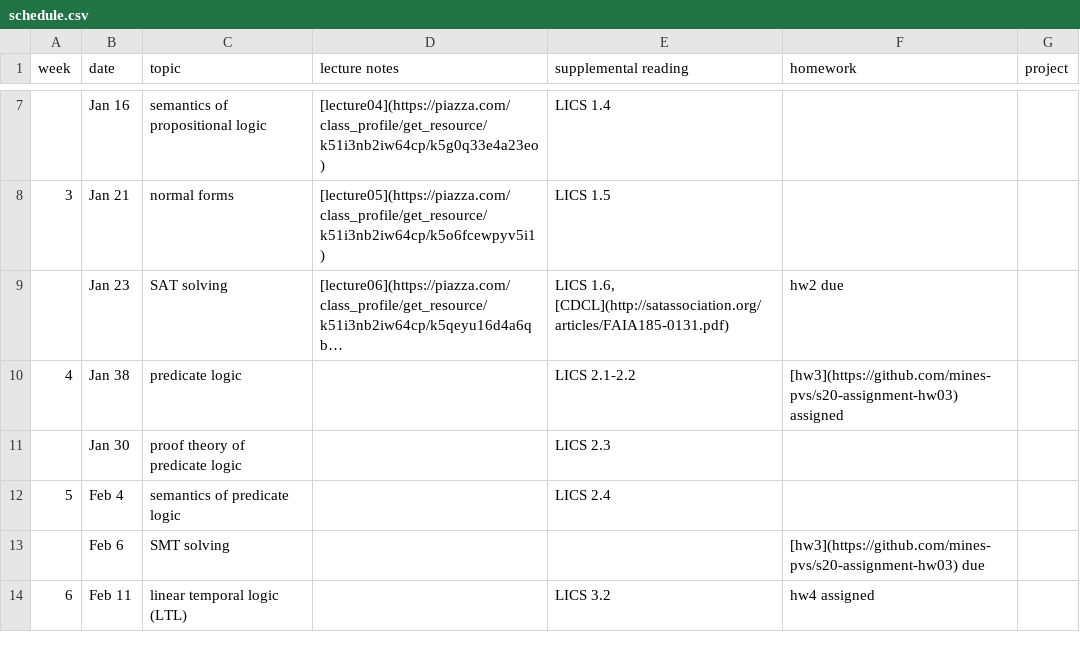
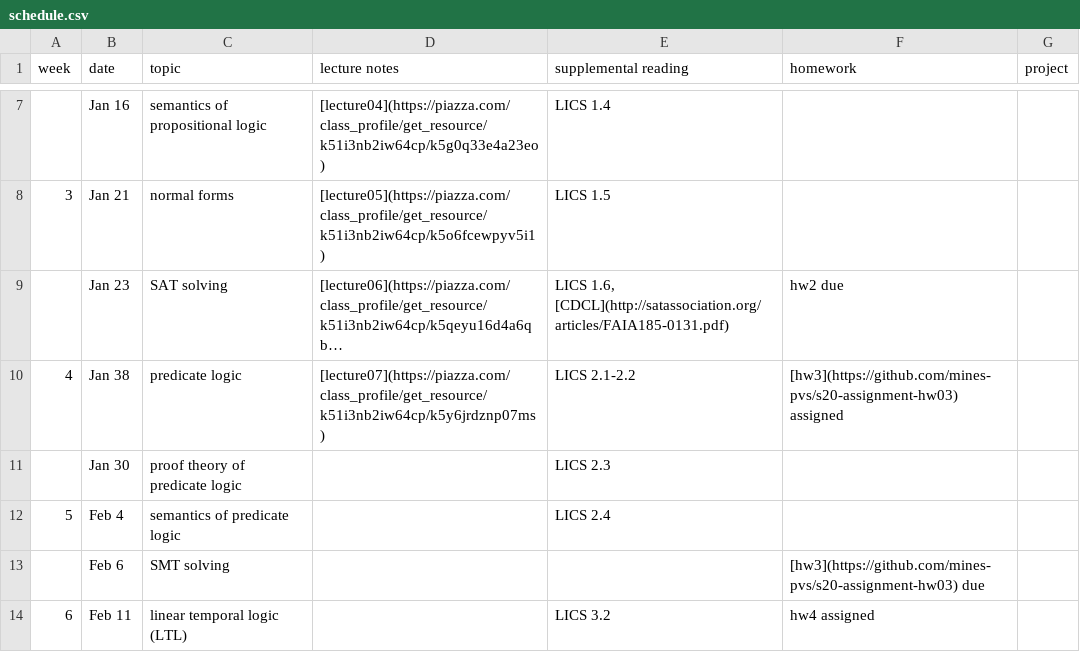
Before and after one commit to mines-pvs/s20-syllabus, a CSV file: schedule.csv, drawn as a sheet; only a part is shown, gaps mark what is left out; long unchanged cells end in …; the diff names each change by its address in the sheet, - before the commit and + after, or states it on an @@ line.

Commit message:
Update schedule.csv

```diff
--- a/schedule.csv
+++ b/schedule.csv
-D10 (lecture notes): (empty)
+D10 (lecture notes): [lecture07](https://piazza.com/class_profile/get_resource/k51i3nb2iw64cp/k5y6jrdznp07ms)
```
